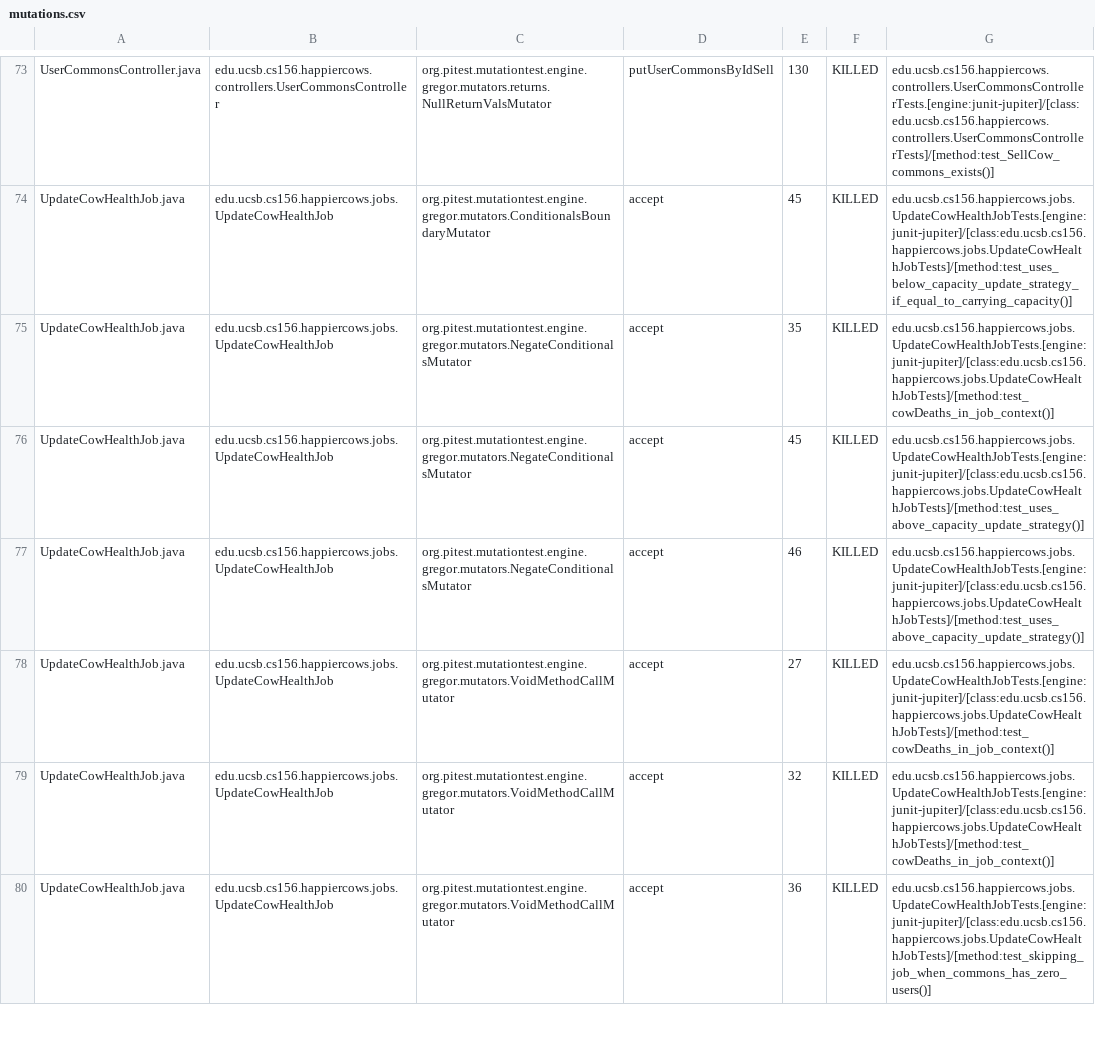
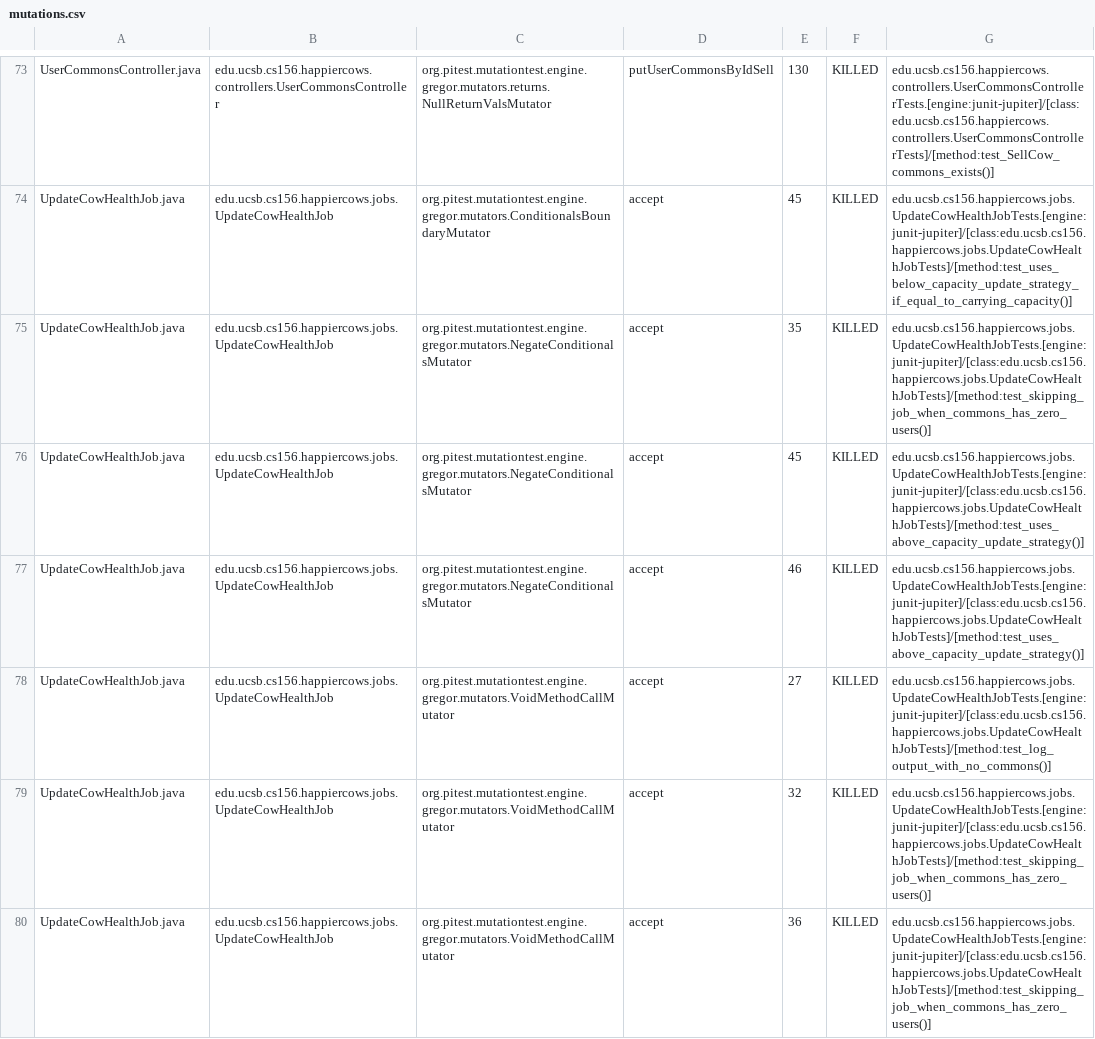
Before and after one commit to ucsb-cs156-m23/proj-happycows-m23-10am-4, a CSV file: prs/35/pitest/mutations.csv, drawn as a sheet; only a part is shown, gaps mark what is left out; the diff covers the shown part only.

Commit message:
Deploying to gh-pages from @ ucsb-cs156-m23/proj-happycows-m23-10am-4@fe848084333a496cf367a5283f6e34203ac0b89e 🚀

```diff
--- a/prs/35/pitest/mutations.csv
+++ b/prs/35/pitest/mutations.csv
@@ -74,7 +74,7 @@ UserCommonsController.java,edu.ucsb.cs156.happiercows.controllers.UserCommonsCon
 UpdateCowHealthJob.java,edu.ucsb.cs156.happiercows.jobs.UpdateCowHealthJob,org.pitest.mutationtest.engine.gregor.mutators.ConditionalsBoundaryMutator,accept,45,KILLED,edu.ucsb.cs156.happiercows.jobs.UpdateCowHealthJobTests.[engine:junit-jupiter]/[class:edu.ucsb.cs156.happiercows.jobs.UpdateCowHealthJobTests]/[method:test_uses_below_capacity_update_strategy_if_equal_to_carrying_capacity()]
-UpdateCowHealthJob.java,edu.ucsb.cs156.happiercows.jobs.UpdateCowHealthJob,org.pitest.mutationtest.engine.gregor.mutators.NegateConditionalsMutator,accept,35,KILLED,edu.ucsb.cs156.happiercows.jobs.UpdateCowHealthJobTests.[engine:junit-jupiter]/[class:edu.ucsb.cs156.happiercows.jobs.UpdateCowHealthJobTests]/[method:test_cowDeaths_in_job_context()]
+UpdateCowHealthJob.java,edu.ucsb.cs156.happiercows.jobs.UpdateCowHealthJob,org.pitest.mutationtest.engine.gregor.mutators.NegateConditionalsMutator,accept,35,KILLED,edu.ucsb.cs156.happiercows.jobs.UpdateCowHealthJobTests.[engine:junit-jupiter]/[class:edu.ucsb.cs156.happiercows.jobs.UpdateCowHealthJobTests]/[method:test_skipping_job_when_commons_has_zero_users()]
 UpdateCowHealthJob.java,edu.ucsb.cs156.happiercows.jobs.UpdateCowHealthJob,org.pitest.mutationtest.engine.gregor.mutators.NegateConditionalsMutator,accept,45,KILLED,edu.ucsb.cs156.happiercows.jobs.UpdateCowHealthJobTests.[engine:junit-jupiter]/[class:edu.ucsb.cs156.happiercows.jobs.UpdateCowHealthJobTests]/[method:test_uses_above_capacity_update_strategy()]
 UpdateCowHealthJob.java,edu.ucsb.cs156.happiercows.jobs.UpdateCowHealthJob,org.pitest.mutationtest.engine.gregor.mutators.NegateConditionalsMutator,accept,46,KILLED,edu.ucsb.cs156.happiercows.jobs.UpdateCowHealthJobTests.[engine:junit-jupiter]/[class:edu.ucsb.cs156.happiercows.jobs.UpdateCowHealthJobTests]/[method:test_uses_above_capacity_update_strategy()]
-UpdateCowHealthJob.java,edu.ucsb.cs156.happiercows.jobs.UpdateCowHealthJob,org.pitest.mutationtest.engine.gregor.mutators.VoidMethodCallMutator,accept,27,KILLED,edu.ucsb.cs156.happiercows.jobs.UpdateCowHealthJobTests.[engine:junit-jupiter]/[class:edu.ucsb.cs156.happiercows.jobs.UpdateCowHealthJobTests]/[method:test_cowDeaths_in_job_context()]
-UpdateCowHealthJob.java,edu.ucsb.cs156.happiercows.jobs.UpdateCowHealthJob,org.pitest.mutationtest.engine.gregor.mutators.VoidMethodCallMutator,accept,32,KILLED,edu.ucsb.cs156.happiercows.jobs.UpdateCowHealthJobTests.[engine:junit-jupiter]/[class:edu.ucsb.cs156.happiercows.jobs.UpdateCowHealthJobTests]/[method:test_cowDeaths_in_job_context()]
+UpdateCowHealthJob.java,edu.ucsb.cs156.happiercows.jobs.UpdateCowHealthJob,org.pitest.mutationtest.engine.gregor.mutators.VoidMethodCallMutator,accept,27,KILLED,edu.ucsb.cs156.happiercows.jobs.UpdateCowHealthJobTests.[engine:junit-jupiter]/[class:edu.ucsb.cs156.happiercows.jobs.UpdateCowHealthJobTests]/[method:test_log_output_with_no_commons()]
+UpdateCowHealthJob.java,edu.ucsb.cs156.happiercows.jobs.UpdateCowHealthJob,org.pitest.mutationtest.engine.gregor.mutators.VoidMethodCallMutator,accept,32,KILLED,edu.ucsb.cs156.happiercows.jobs.UpdateCowHealthJobTests.[engine:junit-jupiter]/[class:edu.ucsb.cs156.happiercows.jobs.UpdateCowHealthJobTests]/[method:test_skipping_job_when_commons_has_zero_users()]
 UpdateCowHealthJob.java,edu.ucsb.cs156.happiercows.jobs.UpdateCowHealthJob,org.pitest.mutationtest.engine.gregor.mutators.VoidMethodCallMutator,accept,36,KILLED,edu.ucsb.cs156.happiercows.jobs.UpdateCowHealthJobTests.[engine:junit-jupiter]/[class:edu.ucsb.cs156.happiercows.jobs.UpdateCowHealthJobTests]/[method:test_skipping_job_when_commons_has_zero_users()]
```
Also changed, not shown: 36 edited cells elsewhere in this file, 36 other files.
